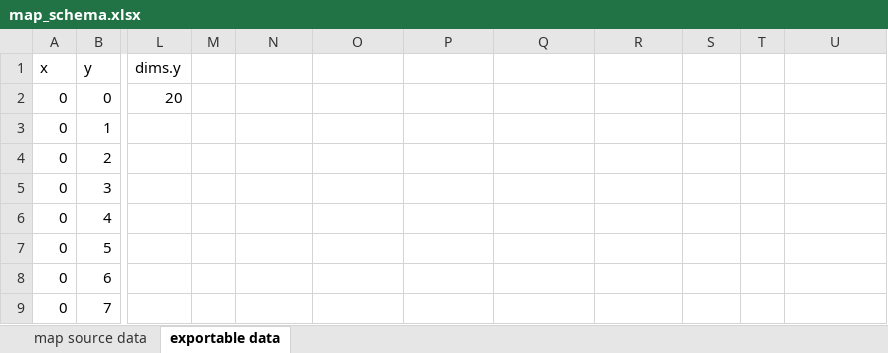
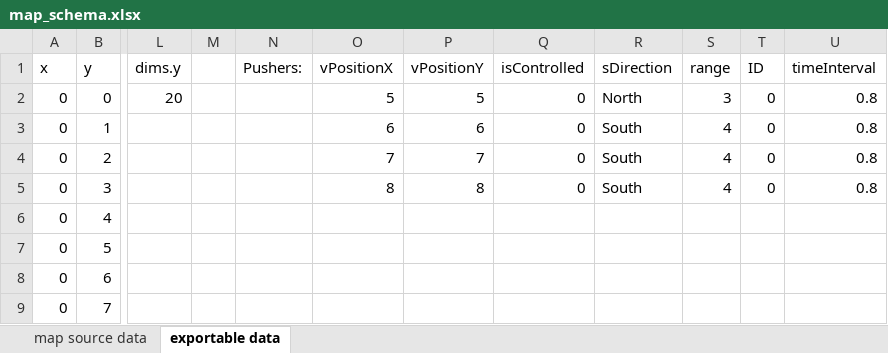
Before and after one commit to jceipek/Hidden, an Excel workbook: Hidden/Assets/Levels/map_schema.xlsx, sheet exportable data, drawn as a sheet; only a part is shown, gaps mark what is left out; values as stored, in another font and other column widths than the file's, no borders; table styles not drawn; the diff names each change by its address in the sheet, - before the commit and + after, or states it on an @@ line.

Commit message:
Load entity (pusher)

```diff
--- a/Hidden/Assets/Levels/map_schema.xlsx (sheet exportable data)
+++ b/Hidden/Assets/Levels/map_schema.xlsx (sheet exportable data)
-N1: (empty)
+N1: Pushers:
-O1: (empty)
+O1: vPositionX
-P1: (empty)
+P1: vPositionY
-Q1: (empty)
+Q1: isControlled
-R1: (empty)
+R1: sDirection
-S1: (empty)
+S1: range
-T1: (empty)
+T1: ID
-U1: (empty)
+U1: timeInterval
-O2 (vPositionX): (empty)
+O2 (vPositionX): 5
-P2 (vPositionY): (empty)
+P2 (vPositionY): 5
-Q2:Q5 (isControlled): (empty)
+Q2:Q5 (isControlled): 0
-R2 (sDirection): (empty)
+R2 (sDirection): North
-S2 (range): (empty)
+S2 (range): 3
-T2:T5 (ID): (empty)
+T2:T5 (ID): 0
-U2:U5 (timeInterval): (empty)
+U2:U5 (timeInterval): 0.8
-O3 (vPositionX): (empty)
+O3 (vPositionX): 6
-P3 (vPositionY): (empty)
+P3 (vPositionY): 6
-R3:R5 (sDirection): (empty)
+R3:R5 (sDirection): South
-S3:S5 (range): (empty)
+S3:S5 (range): 4
-O4 (vPositionX): (empty)
+O4 (vPositionX): 7
-P4 (vPositionY): (empty)
+P4 (vPositionY): 7
-O5 (vPositionX): (empty)
+O5 (vPositionX): 8
-P5 (vPositionY): (empty)
+P5 (vPositionY): 8
```
Also changed, not shown: 7 other files.
